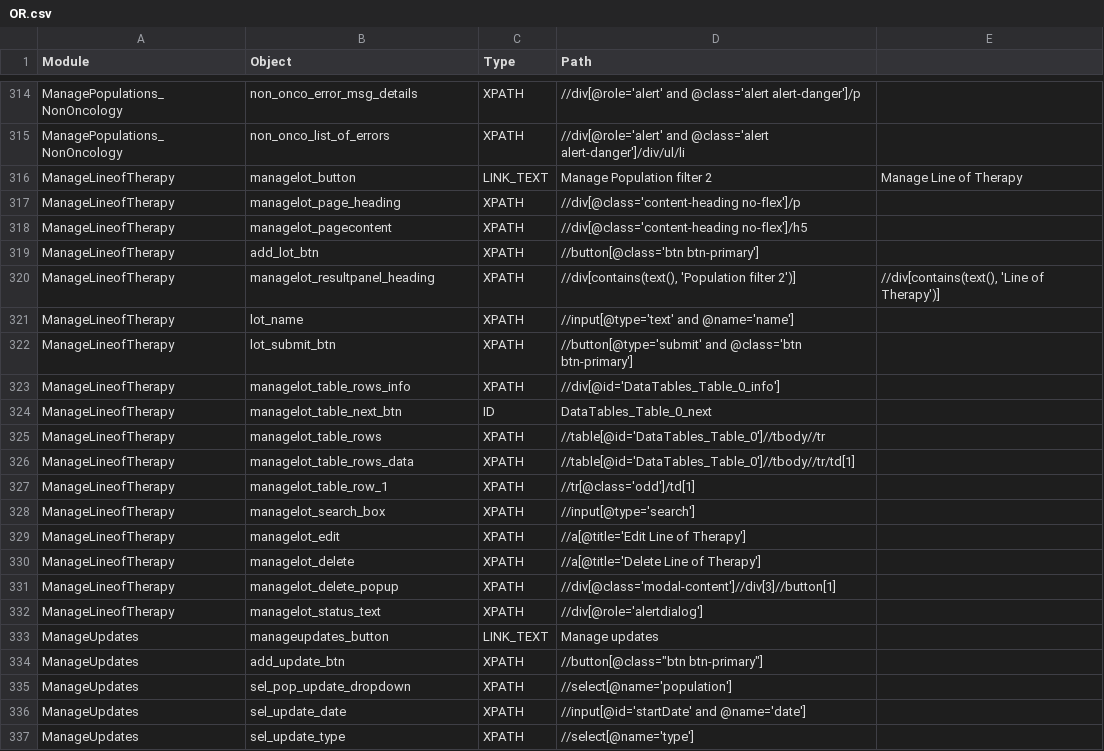
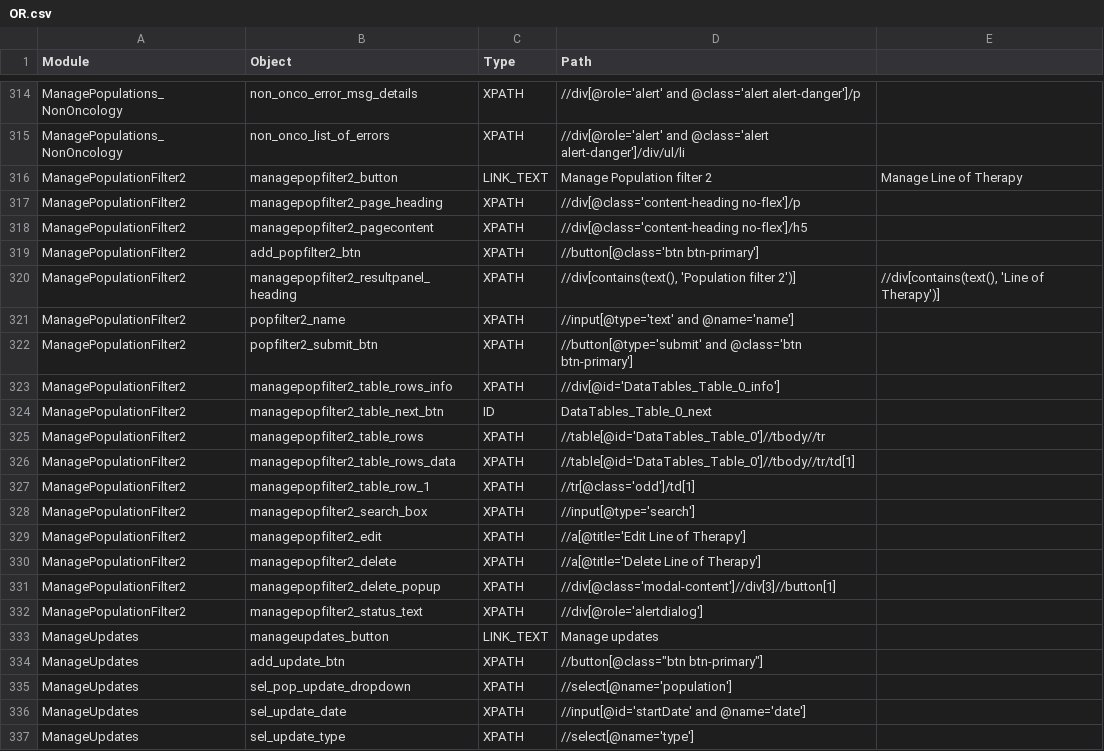
Before and after one commit to shilpasairam/shilpasairam, a CSV file: Configurations/OR.csv, drawn as a sheet; only a part is shown, gaps mark what is left out; the diff covers the shown part only.

Commit message:
Updated the page names for Subpopulation and LOT pages

```diff
--- a/Configurations/OR.csv
+++ b/Configurations/OR.csv
@@ -315,19 +315,19 @@ ManagePopulations_NonOncology,non_onco_error_msg_details,XPATH,//div[@role='aler
 ManagePopulations_NonOncology,non_onco_list_of_errors,XPATH,//div[@role='alert' and @class='alert alert-danger']/div/ul/li,
-ManageLineofTherapy,managelot_button,LINK_TEXT,Manage Population filter 2,Manage Line of Therapy
-ManageLineofTherapy,managelot_page_heading,XPATH,//div[@class='content-heading no-flex']/p,
-ManageLineofTherapy,managelot_pagecontent,XPATH,//div[@class='content-heading no-flex']/h5,
-ManageLineofTherapy,add_lot_btn,XPATH,//button[@class='btn btn-primary'],
-ManageLineofTherapy,managelot_resultpanel_heading,XPATH,"//div[contains(text(), 'Population filter 2')]","//div[contains(text(), 'Line of Therapy')]"
-ManageLineofTherapy,lot_name,XPATH,//input[@type='text' and @name='name'],
-ManageLineofTherapy,lot_submit_btn,XPATH,//button[@type='submit' and @class='btn btn-primary'],
-ManageLineofTherapy,managelot_table_rows_info,XPATH,//div[@id='DataTables_Table_0_info'],
-ManageLineofTherapy,managelot_table_next_btn,ID,DataTables_Table_0_next,
-ManageLineofTherapy,managelot_table_rows,XPATH,//table[@id='DataTables_Table_0']//tbody//tr,
-ManageLineofTherapy,managelot_table_rows_data,XPATH,//table[@id='DataTables_Table_0']//tbody//tr/td[1],
-ManageLineofTherapy,managelot_table_row_1,XPATH,//tr[@class='odd']/td[1],
-ManageLineofTherapy,managelot_search_box,XPATH,//input[@type='search'],
-ManageLineofTherapy,managelot_edit,XPATH,//a[@title='Edit Line of Therapy'],
-ManageLineofTherapy,managelot_delete,XPATH,//a[@title='Delete Line of Therapy'],
-ManageLineofTherapy,managelot_delete_popup,XPATH,//div[@class='modal-content']//div[3]//button[1],
-ManageLineofTherapy,managelot_status_text,XPATH,//div[@role='alertdialog'],
+ManagePopulationFilter2,managepopfilter2_button,LINK_TEXT,Manage Population filter 2,Manage Line of Therapy
+ManagePopulationFilter2,managepopfilter2_page_heading,XPATH,//div[@class='content-heading no-flex']/p,
+ManagePopulationFilter2,managepopfilter2_pagecontent,XPATH,//div[@class='content-heading no-flex']/h5,
+ManagePopulationFilter2,add_popfilter2_btn,XPATH,//button[@class='btn btn-primary'],
+ManagePopulationFilter2,managepopfilter2_resultpanel_heading,XPATH,"//div[contains(text(), 'Population filter 2')]","//div[contains(text(), 'Line of Therapy')]"
+ManagePopulationFilter2,popfilter2_name,XPATH,//input[@type='text' and @name='name'],
+ManagePopulationFilter2,popfilter2_submit_btn,XPATH,//button[@type='submit' and @class='btn btn-primary'],
+ManagePopulationFilter2,managepopfilter2_table_rows_info,XPATH,//div[@id='DataTables_Table_0_info'],
+ManagePopulationFilter2,managepopfilter2_table_next_btn,ID,DataTables_Table_0_next,
+ManagePopulationFilter2,managepopfilter2_table_rows,XPATH,//table[@id='DataTables_Table_0']//tbody//tr,
+ManagePopulationFilter2,managepopfilter2_table_rows_data,XPATH,//table[@id='DataTables_Table_0']//tbody//tr/td[1],
+ManagePopulationFilter2,managepopfilter2_table_row_1,XPATH,//tr[@class='odd']/td[1],
+ManagePopulationFilter2,managepopfilter2_search_box,XPATH,//input[@type='search'],
+ManagePopulationFilter2,managepopfilter2_edit,XPATH,//a[@title='Edit Line of Therapy'],
+ManagePopulationFilter2,managepopfilter2_delete,XPATH,//a[@title='Delete Line of Therapy'],
+ManagePopulationFilter2,managepopfilter2_delete_popup,XPATH,//div[@class='modal-content']//div[3]//button[1],
+ManagePopulationFilter2,managepopfilter2_status_text,XPATH,//div[@role='alertdialog'],
 ManageUpdates,manageupdates_button,LINK_TEXT,Manage updates,
```
Also changed, not shown: 36 edited cells elsewhere in this file, 21 other files.
